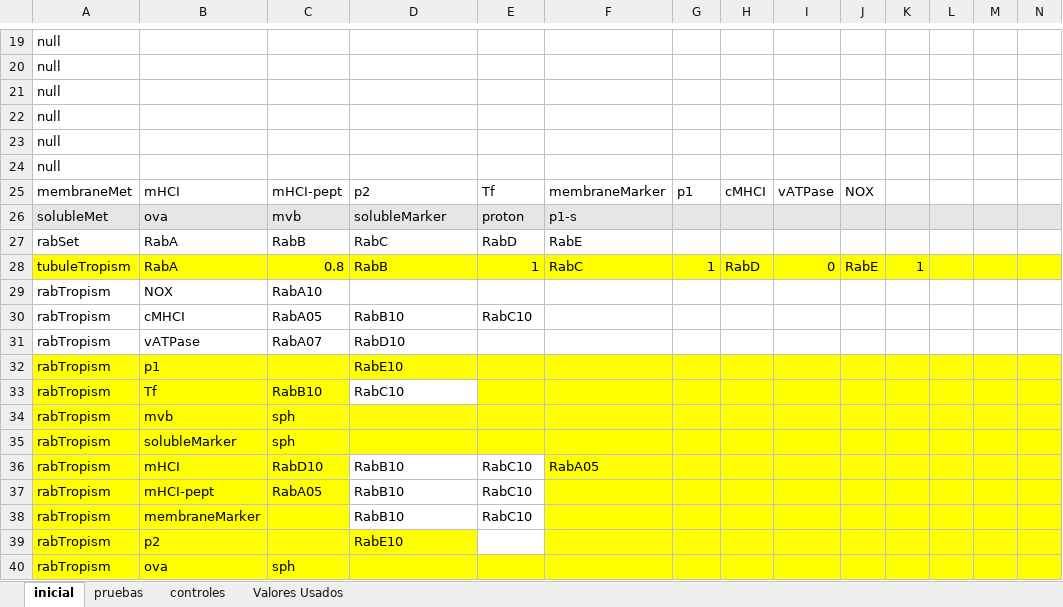
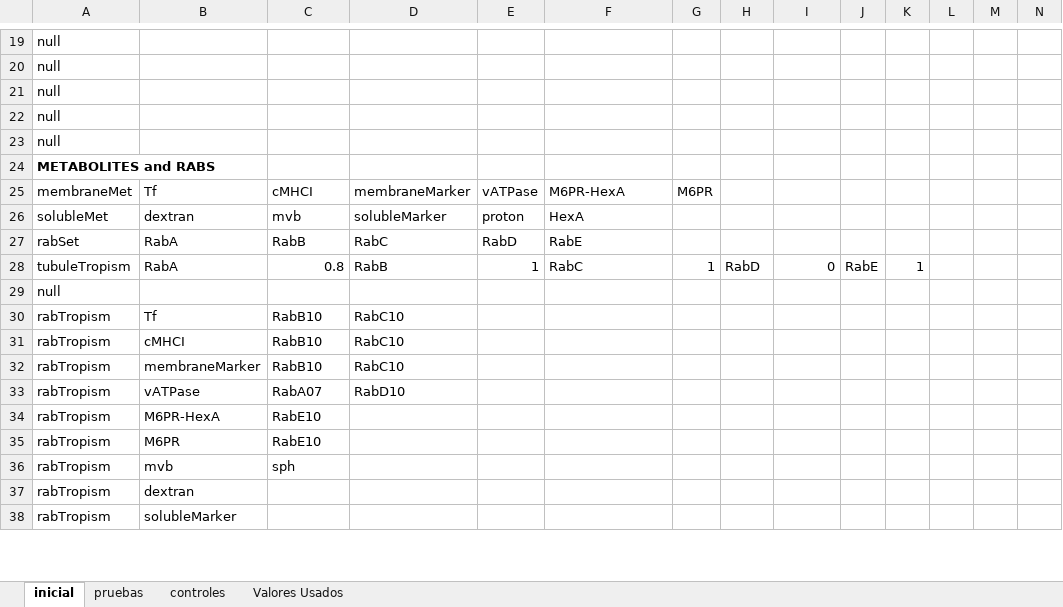
Before and after one commit to franconieto/endomembraneSystem, an Excel workbook: InputIntrTransp3.xlsm, sheet inicial, drawn as a sheet; only a part is shown, gaps mark what is left out; values as stored, in another font and other column widths than the file's, no borders; removed rows and columns are numbered as before the commit, all else as after; rows hold the shown columns only; the diff covers the shown part only; the diff names each change by its address in the sheet, - before the commit and + after, or states it on an @@ line.

```diff
--- a/InputIntrTransp3.xlsm (sheet inicial)
+++ b/InputIntrTransp3.xlsm (sheet inicial)
-A24: null
+A24: METABOLITES and RABS
-A24 bold: off
+A24 bold: on
-row 25: membraneMet | mHCI | mHCI-pept | p2 | Tf | membraneMarker | p1 | cMHCI | vATPase | NOX
+row 25: membraneMet | Tf | cMHCI | membraneMarker | vATPase | M6PR-HexA | M6PR
-A26:N26 fill: #E7E6E6
+A26:N26 fill: none
-B26: ova
+B26: dextran
-F26: p1-s
+F26: HexA
-A28:N28 fill: #FFFF00
+A28:N28 fill: none
+row 29: null
-B30: NOX
+B30: Tf
-C30: RabA10
+C30: RabB10
-D30: (empty)
+D30: RabC10
-C31: RabA05
+C31: RabB10
-D31: RabB10
+D31: RabC10
-E31: RabC10
+E31: (empty)
+row 32: rabTropism | membraneMarker | RabB10 | RabC10
-row 32: rabTropism | p1 |  | RabE10
-A34:C34 fill: #FFFF00
+A34:C34 fill: none
-B34: Tf
+B34: M6PR-HexA
-C34: RabB10
+C34: RabE10
-D34: RabC10
+D34: (empty)
-E34:N34 fill: #FFFF00
+E34:N34 fill: none
+row 35: rabTropism | M6PR | RabE10
-A36:N36 fill: #FFFF00
+A36:N36 fill: none
+row 37: rabTropism | dextran
-A38:N38 fill: #FFFF00
+A38:N38 fill: none
-C38: sph
+C38: (empty)
-row 36: rabTropism | mHCI | RabD10 | RabB10 | RabC10 | RabA05
-row 37: rabTropism | mHCI-pept | RabA05 | RabB10 | RabC10
-row 38: rabTropism | membraneMarker |  | RabB10 | RabC10
-row 39: rabTropism | p2 |  | RabE10
-row 40: rabTropism | ova | sph
```
Also changed, not shown: 3 added rows, 1 removed row, 34 edited cells and cell formats elsewhere in this sheet, out-1.0.xlsx, 12 other files.
